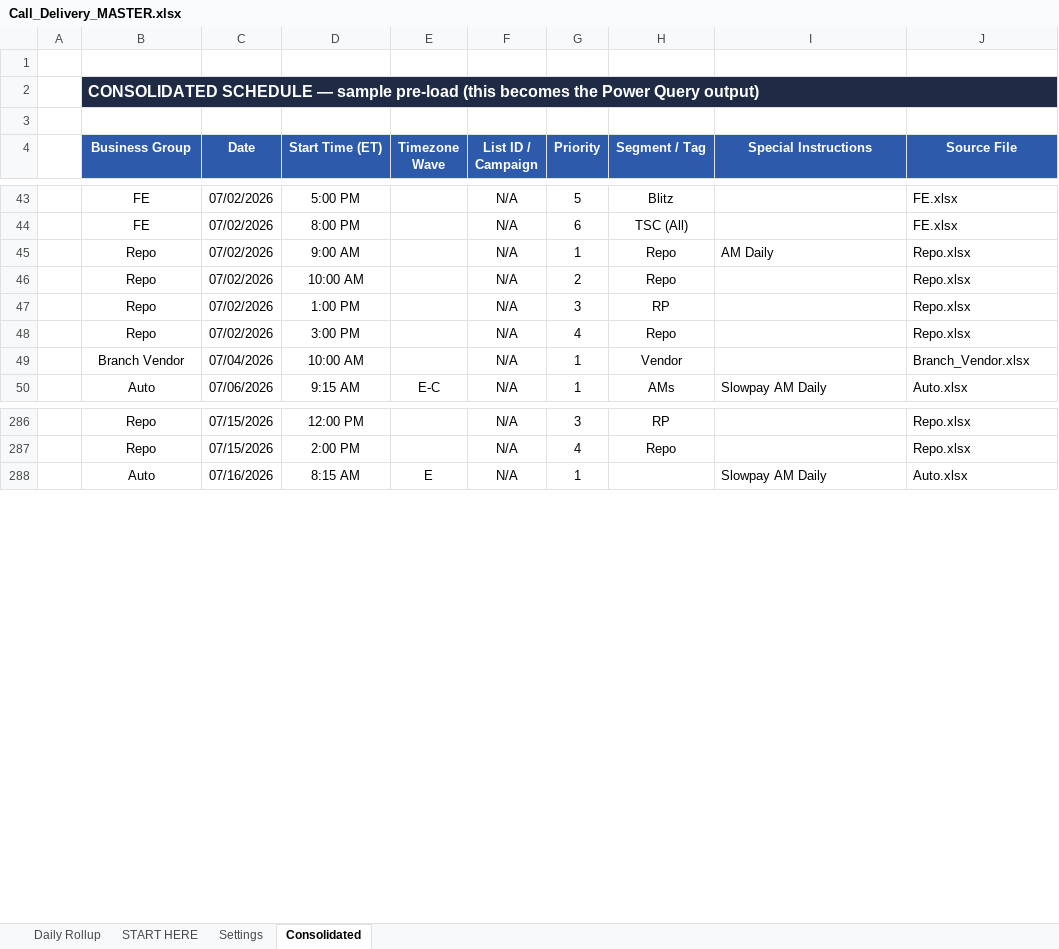
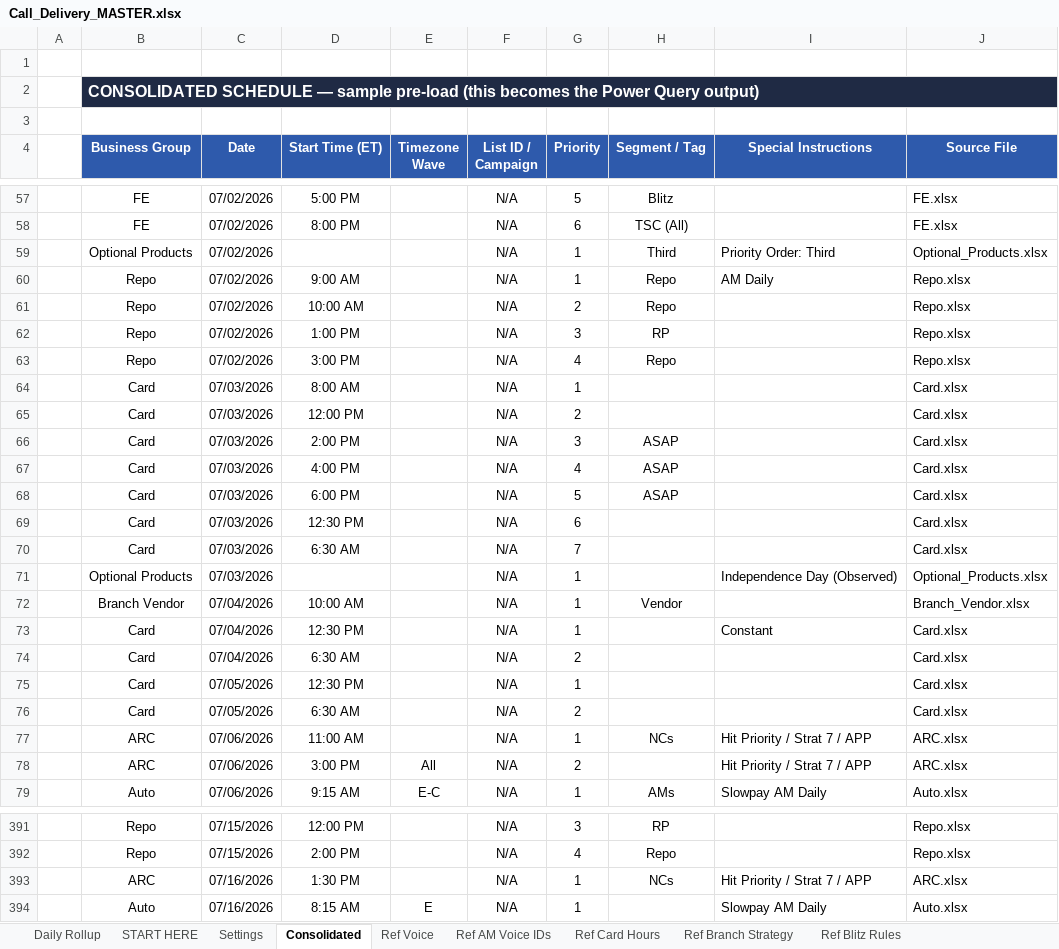
Before and after one commit to hubertjeanlouisjr-web/mygamemystory, an Excel workbook: call-delivery/templates/Call_Delivery_MASTER.xlsx, sheet Consolidated, drawn as a sheet; only a part is shown, gaps mark what is left out; values as stored, in another font and other column widths than the file's, no borders; table styles not drawn; the diff covers the shown part only; the diff names each change by its address in the sheet, - before the commit and + after, or states it on an @@ line.

```diff
--- a/call-delivery/templates/Call_Delivery_MASTER.xlsx (sheet Consolidated)
+++ b/call-delivery/templates/Call_Delivery_MASTER.xlsx (sheet Consolidated)
+sheet tab: Ref Voice
+sheet tab: Ref AM Voice IDs
+sheet tab: Ref Card Hours
+sheet tab: Ref Branch Strategy
+sheet tab: Ref Blitz Rules
+row 59:  | Optional Products | 07/02/2026 |  |  | N/A | 1 | Third | Priority Order: Third | Optional_Products.xlsx
+row 64:  | Card | 07/03/2026 | 8:00 AM |  | N/A | 1 |  |  | Card.xlsx
+row 65:  | Card | 07/03/2026 | 12:00 PM |  | N/A | 2 |  |  | Card.xlsx
+row 66:  | Card | 07/03/2026 | 2:00 PM |  | N/A | 3 | ASAP |  | Card.xlsx
+row 67:  | Card | 07/03/2026 | 4:00 PM |  | N/A | 4 | ASAP |  | Card.xlsx
+row 68:  | Card | 07/03/2026 | 6:00 PM |  | N/A | 5 | ASAP |  | Card.xlsx
+row 69:  | Card | 07/03/2026 | 12:30 PM |  | N/A | 6 |  |  | Card.xlsx
+row 70:  | Card | 07/03/2026 | 6:30 AM |  | N/A | 7 |  |  | Card.xlsx
+row 71:  | Optional Products | 07/03/2026 |  |  | N/A | 1 |  | Independence Day (Observed) | Optional_Products.xlsx
+row 73:  | Card | 07/04/2026 | 12:30 PM |  | N/A | 1 |  | Constant | Card.xlsx
+row 74:  | Card | 07/04/2026 | 6:30 AM |  | N/A | 2 |  |  | Card.xlsx
+row 75:  | Card | 07/05/2026 | 12:30 PM |  | N/A | 1 |  |  | Card.xlsx
+row 76:  | Card | 07/05/2026 | 6:30 AM |  | N/A | 2 |  |  | Card.xlsx
+row 77:  | ARC | 07/06/2026 | 11:00 AM |  | N/A | 1 | NCs | Hit Priority / Strat 7 / APP | ARC.xlsx
+row 78:  | ARC | 07/06/2026 | 3:00 PM | All | N/A | 2 |  | Hit Priority / Strat 7 / APP | ARC.xlsx
+row 393:  | ARC | 07/16/2026 | 1:30 PM |  | N/A | 1 | NCs | Hit Priority / Strat 7 / APP | ARC.xlsx
```
Also changed, not shown: 173 added rows elsewhere in this sheet, sheet Daily Rollup, call-delivery/intake/2026-07/Auto.xlsx, call-delivery/intake/2026-07/BE.xlsx, 14 other files.
